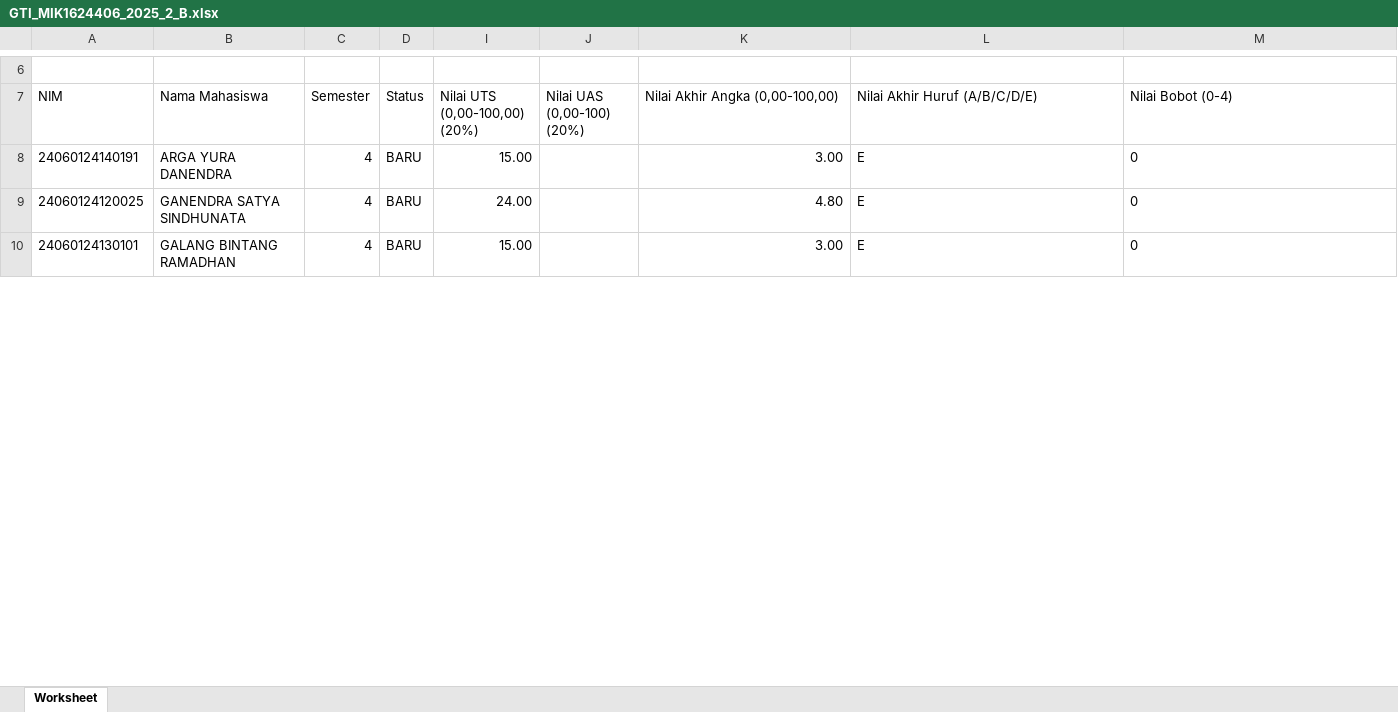
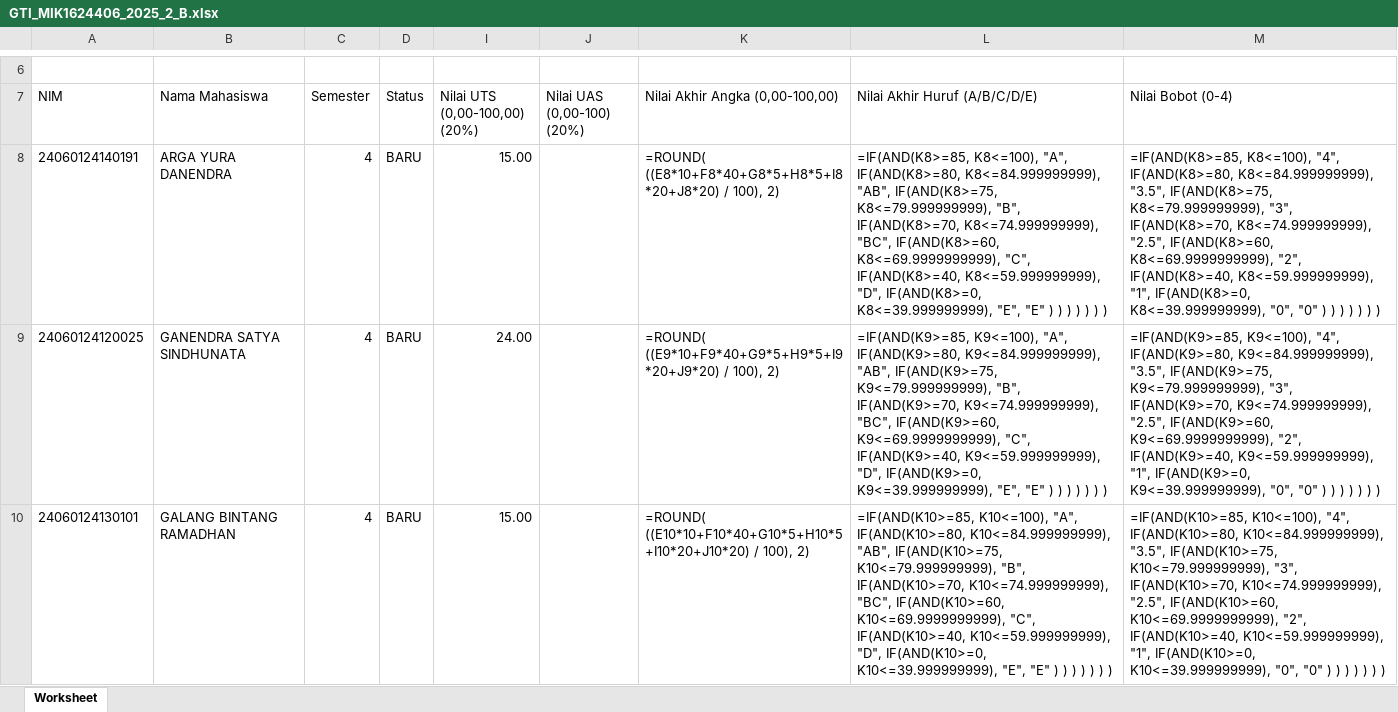
Before and after one commit to rasyidpurnama20/sonet-product, an Excel workbook: nilai-nilai/gti-2026/GTI_MIK1624406_2025_2_B.xlsx, sheet Worksheet, drawn as a sheet; only a part is shown, gaps mark what is left out; values as stored, in another font and other column widths than the file's, no borders; formulas without a stored value are shown as written; the diff covers the shown part only; the diff names each change by its address in the sheet, - before the commit and + after, or states it on an @@ line.

```diff
--- a/nilai-nilai/gti-2026/GTI_MIK1624406_2025_2_B.xlsx (sheet Worksheet)
+++ b/nilai-nilai/gti-2026/GTI_MIK1624406_2025_2_B.xlsx (sheet Worksheet)
-K8 (Nilai Akhir Angka (0,00-100,00)): 3.00
+K8 (Nilai Akhir Angka (0,00-100,00)): =ROUND( ((E8*10+F8*40+G8*5+H8*5+I8*20+J8*20) / 100), 2)
-L8 (Nilai Akhir Huruf (A/B/C/D/E)): E
+L8 (Nilai Akhir Huruf (A/B/C/D/E)): =IF(AND(K8>=85, K8<=100), "A", IF(AND(K8>=80, K8<=84.999999999), "AB", IF(AND(K8>=75, K8<=79.999999999), "B", IF(AND(K8>=70, K8<=74.999999999), "BC", IF(AND(K8>=60, K8<=69.9999999999), "C", IF(AND(K8>=40, K8<=59.999999999), "D", IF(AND(K8>=0, K8<=39.999999999), "E", "E" ) ) ) ) ) ) )
-M8 (Nilai Bobot (0-4)): 0
+M8 (Nilai Bobot (0-4)): =IF(AND(K8>=85, K8<=100), "4", IF(AND(K8>=80, K8<=84.999999999), "3.5", IF(AND(K8>=75, K8<=79.999999999), "3", IF(AND(K8>=70, K8<=74.999999999), "2.5", IF(AND(K8>=60, K8<=69.9999999999), "2", IF(AND(K8>=40, K8<=59.999999999), "1", IF(AND(K8>=0, K8<=39.999999999), "0", "0" ) ) ) ) ) ) )
-K9 (Nilai Akhir Angka (0,00-100,00)): 4.80
+K9 (Nilai Akhir Angka (0,00-100,00)): =ROUND( ((E9*10+F9*40+G9*5+H9*5+I9*20+J9*20) / 100), 2)
-L9 (Nilai Akhir Huruf (A/B/C/D/E)): E
+L9 (Nilai Akhir Huruf (A/B/C/D/E)): =IF(AND(K9>=85, K9<=100), "A", IF(AND(K9>=80, K9<=84.999999999), "AB", IF(AND(K9>=75, K9<=79.999999999), "B", IF(AND(K9>=70, K9<=74.999999999), "BC", IF(AND(K9>=60, K9<=69.9999999999), "C", IF(AND(K9>=40, K9<=59.999999999), "D", IF(AND(K9>=0, K9<=39.999999999), "E", "E" ) ) ) ) ) ) )
-M9 (Nilai Bobot (0-4)): 0
+M9 (Nilai Bobot (0-4)): =IF(AND(K9>=85, K9<=100), "4", IF(AND(K9>=80, K9<=84.999999999), "3.5", IF(AND(K9>=75, K9<=79.999999999), "3", IF(AND(K9>=70, K9<=74.999999999), "2.5", IF(AND(K9>=60, K9<=69.9999999999), "2", IF(AND(K9>=40, K9<=59.999999999), "1", IF(AND(K9>=0, K9<=39.999999999), "0", "0" ) ) ) ) ) ) )
-K10 (Nilai Akhir Angka (0,00-100,00)): 3.00
+K10 (Nilai Akhir Angka (0,00-100,00)): =ROUND( ((E10*10+F10*40+G10*5+H10*5+I10*20+J10*20) / 100), 2)
-L10 (Nilai Akhir Huruf (A/B/C/D/E)): E
+L10 (Nilai Akhir Huruf (A/B/C/D/E)): =IF(AND(K10>=85, K10<=100), "A", IF(AND(K10>=80, K10<=84.999999999), "AB", IF(AND(K10>=75, K10<=79.999999999), "B", IF(AND(K10>=70, K10<=74.999999999), "BC", IF(AND(K10>=60, K10<=69.9999999999), "C", IF(AND(K10>=40, K10<=59.999999999), "D", IF(AND(K10>=0, K10<=39.999999999), "E", "E" ) ) ) ) ) ) )
-M10 (Nilai Bobot (0-4)): 0
+M10 (Nilai Bobot (0-4)): =IF(AND(K10>=85, K10<=100), "4", IF(AND(K10>=80, K10<=84.999999999), "3.5", IF(AND(K10>=75, K10<=79.999999999), "3", IF(AND(K10>=70, K10<=74.999999999), "2.5", IF(AND(K10>=60, K10<=69.9999999999), "2", IF(AND(K10>=40, K10<=59.999999999), "1", IF(AND(K10>=0, K10<=39.999999999), "0", "0" ) ) ) ) ) ) )
```
Also changed, not shown: 102 edited cells elsewhere in this sheet, hidden cells, nilai-nilai/gti-2026/GTI_MIK1624406_2025_2_C.xlsx, nilai-nilai/gti-2026/GTI_PAIK6404_2025_2_A.xlsx, 8 other files.
